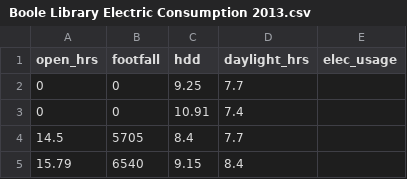
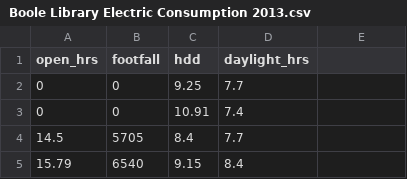
Before and after one commit to lkev/ce3010_lab_2017, a CSV file: Boole Library Electric Consumption 2013.csv, drawn as a sheet; only a part is shown; the diff names each change by its address in the sheet, - before the commit and + after, or states it on an @@ line.

```diff
--- a/Boole Library Electric Consumption 2013.csv
+++ b/Boole Library Electric Consumption 2013.csv
-E1: elec_usage
+E1: (empty)
```
Also changed, not shown: 3 other files.
